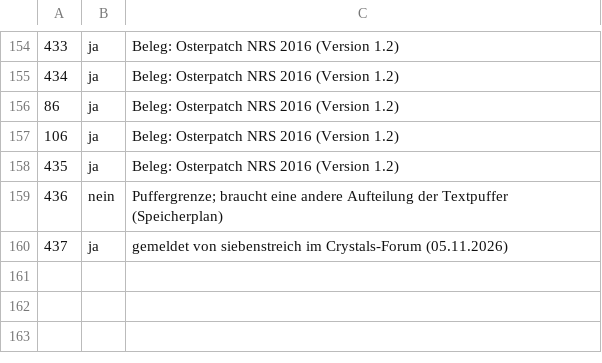
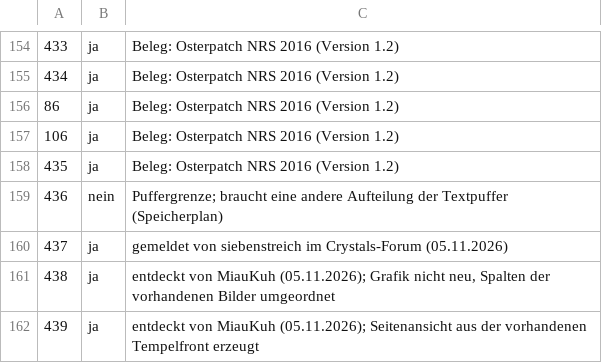
Before and after one commit to MeowMuhMuhCow/schicksalsklinge, a TSV file: Werkzeuge/fix_status.tsv, drawn as a sheet; only a part is shown, gaps mark what is left out; the diff names each change by its address in the sheet, - before the commit and + after, or states it on an @@ line.

```diff
--- a/Werkzeuge/fix_status.tsv
+++ b/Werkzeuge/fix_status.tsv
+row 161: 438 | ja | entdeckt von MiauKuh (05.11.2026); Grafik nicht neu, Spalten der vorhandenen Bilder umgeordnet
+row 162: 439 | ja | entdeckt von MiauKuh (05.11.2026); Seitenansicht aus der vorhandenen Tempelfront erzeugt
```
Also changed, not shown: Analyse/Fehler/Fehler_Raster.tsv, Analyse/Fehler/Spieler/Fehler_Liste_Spieler.tsv, 7 other files.
